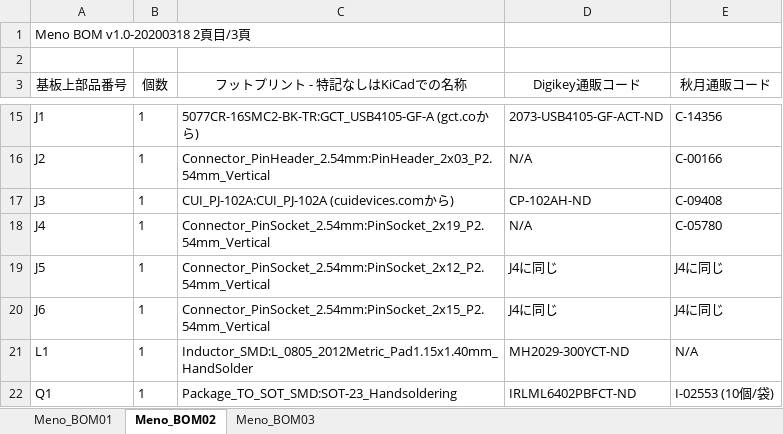
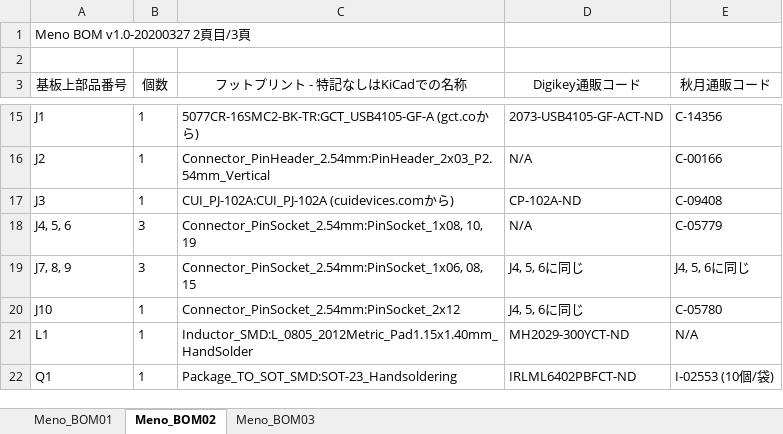
Before and after one commit to zer0ohm/meno, an Excel workbook: Meno/Docs/Meno_BOM.xlsx, sheet Meno_BOM02, drawn as a sheet; only a part is shown, gaps mark what is left out; values as stored, in another font and other column widths than the file's, no borders; removed rows and columns are numbered as before the commit, all else as after; the diff names each change by its address in the sheet, - before the commit and + after, or states it on an @@ line.

```diff
--- a/Meno/Docs/Meno_BOM.xlsx (sheet Meno_BOM02)
+++ b/Meno/Docs/Meno_BOM.xlsx (sheet Meno_BOM02)
-A1 (基板上部品番号): Meno BOM v1.0-20200318 2頁目/3頁
+A1 (基板上部品番号): Meno BOM v1.0-20200327 2頁目/3頁
-D17 (Digikey通販コード): CP-102AH-ND
+D17 (Digikey通販コード): CP-102A-ND
+row 18: J4, 5, 6 | 3 | Connector_PinSocket_2.54mm:PinSocket_1x08, 10, 19 | N/A | C-05779
+row 19: J7, 8, 9 | 3 | Connector_PinSocket_2.54mm:PinSocket_1x06, 08, 15 | J4, 5, 6に同じ | J4, 5, 6に同じ
-A20 (基板上部品番号): J4
+A20 (基板上部品番号): J10
-C20 (フットプリント - 特記なしはKiCadでの名称): Connector_PinSocket_2.54mm:PinSocket_2x19_P2.54mm_Vertical
+C20 (フットプリント - 特記なしはKiCadでの名称): Connector_PinSocket_2.54mm:PinSocket_2x12
-D20 (Digikey通販コード): N/A
+D20 (Digikey通販コード): J4, 5, 6に同じ
-row 19: J5 | 1 | Connector_PinSocket_2.54mm:PinSocket_2x12_P2.54mm_Vertical | J4に同じ | J4に同じ
-row 20: J6 | 1 | Connector_PinSocket_2.54mm:PinSocket_2x15_P2.54mm_Vertical | J4に同じ | J4に同じ
```
Also changed, not shown: sheet Meno_BOM01, sheet Meno_BOM03, 2 other files.
